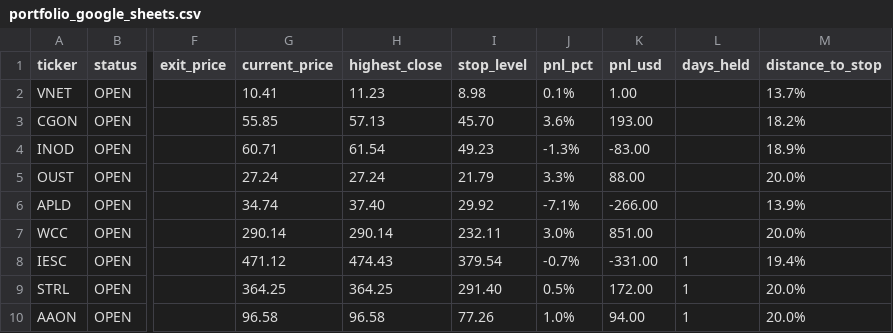
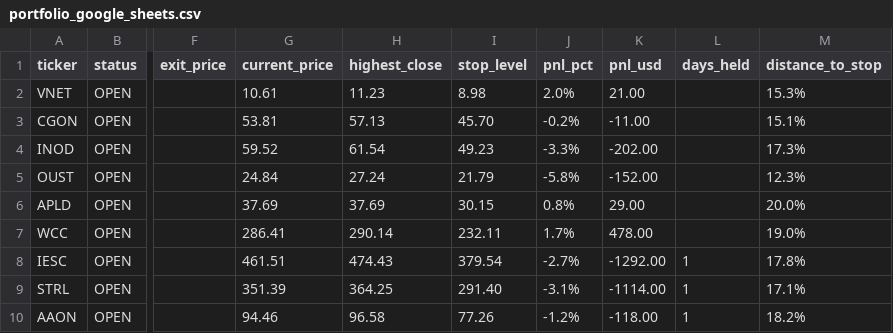
Before and after one commit to Amigo100/bos_momentum_scanner, a CSV file: trades/portfolio_google_sheets.csv, drawn as a sheet; only a part is shown, gaps mark what is left out; the diff names each change by its address in the sheet, - before the commit and + after, or states it on an @@ line.

```diff
--- a/trades/portfolio_google_sheets.csv
+++ b/trades/portfolio_google_sheets.csv
-G2 (current_price): 10.41
+G2 (current_price): 10.61
-J2 (pnl_pct): 0.1%
+J2 (pnl_pct): 2.0%
-K2 (pnl_usd): 1.00
+K2 (pnl_usd): 21.00
-M2 (distance_to_stop): 13.7%
+M2 (distance_to_stop): 15.3%
-G3 (current_price): 55.85
+G3 (current_price): 53.81
-J3 (pnl_pct): 3.6%
+J3 (pnl_pct): -0.2%
-K3 (pnl_usd): 193.00
+K3 (pnl_usd): -11.00
-M3 (distance_to_stop): 18.2%
+M3 (distance_to_stop): 15.1%
-G4 (current_price): 60.71
+G4 (current_price): 59.52
-J4 (pnl_pct): -1.3%
+J4 (pnl_pct): -3.3%
-K4 (pnl_usd): -83.00
+K4 (pnl_usd): -202.00
-M4 (distance_to_stop): 18.9%
+M4 (distance_to_stop): 17.3%
-G5 (current_price): 27.24
+G5 (current_price): 24.84
-J5 (pnl_pct): 3.3%
+J5 (pnl_pct): -5.8%
-K5 (pnl_usd): 88.00
+K5 (pnl_usd): -152.00
-M5 (distance_to_stop): 20.0%
+M5 (distance_to_stop): 12.3%
-G6 (current_price): 34.74
+G6 (current_price): 37.69
-H6 (highest_close): 37.40
+H6 (highest_close): 37.69
-I6 (stop_level): 29.92
+I6 (stop_level): 30.15
-J6 (pnl_pct): -7.1%
+J6 (pnl_pct): 0.8%
-K6 (pnl_usd): -266.00
+K6 (pnl_usd): 29.00
-M6 (distance_to_stop): 13.9%
+M6 (distance_to_stop): 20.0%
-G7 (current_price): 290.14
+G7 (current_price): 286.41
-J7 (pnl_pct): 3.0%
+J7 (pnl_pct): 1.7%
-K7 (pnl_usd): 851.00
+K7 (pnl_usd): 478.00
-M7 (distance_to_stop): 20.0%
+M7 (distance_to_stop): 19.0%
-G8 (current_price): 471.12
+G8 (current_price): 461.51
-J8 (pnl_pct): -0.7%
+J8 (pnl_pct): -2.7%
-K8 (pnl_usd): -331.00
+K8 (pnl_usd): -1292.00
-M8 (distance_to_stop): 19.4%
+M8 (distance_to_stop): 17.8%
-G9 (current_price): 364.25
+G9 (current_price): 351.39
-J9 (pnl_pct): 0.5%
+J9 (pnl_pct): -3.1%
-K9 (pnl_usd): 172.00
+K9 (pnl_usd): -1114.00
-M9 (distance_to_stop): 20.0%
+M9 (distance_to_stop): 17.1%
-G10 (current_price): 96.58
+G10 (current_price): 94.46
-J10 (pnl_pct): 1.0%
+J10 (pnl_pct): -1.2%
-K10 (pnl_usd): 94.00
+K10 (pnl_usd): -118.00
-M10 (distance_to_stop): 20.0%
+M10 (distance_to_stop): 18.2%
```
Also changed, not shown: trades/portfolio.csv, 29 other files.
